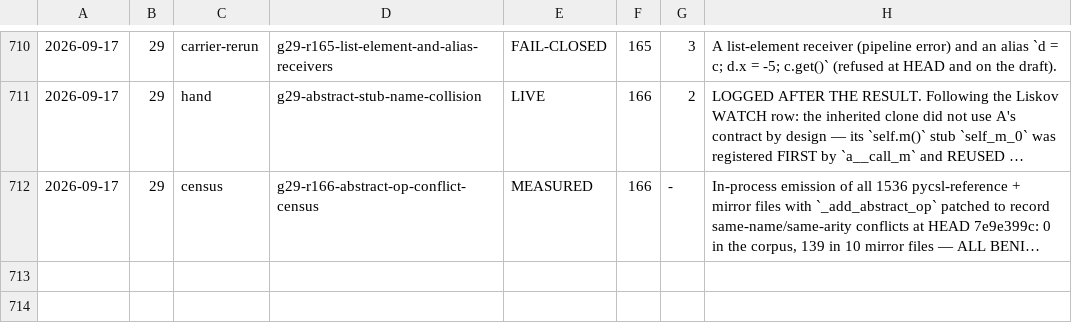
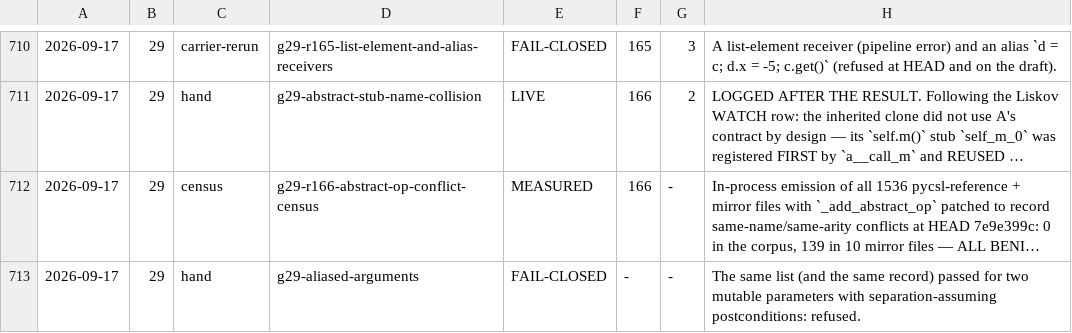
Before and after one commit to fderepas/pycsl, a TSV file: getting-better/open-routes/probes.tsv, drawn as a sheet; only a part is shown, gaps mark what is left out; long unchanged cells end in …; the diff names each change by its address in the sheet, - before the commit and + after, or states it on an @@ line.

```diff
--- a/getting-better/open-routes/probes.tsv
+++ b/getting-better/open-routes/probes.tsv
+row 713: 2026-09-17 | 29 | hand | g29-aliased-arguments | FAIL-CLOSED | - | - | The same list (and the same record) passed for two mutable parameters with separation-assuming postconditions: refused.
```
Also changed, not shown: 2 other files.
